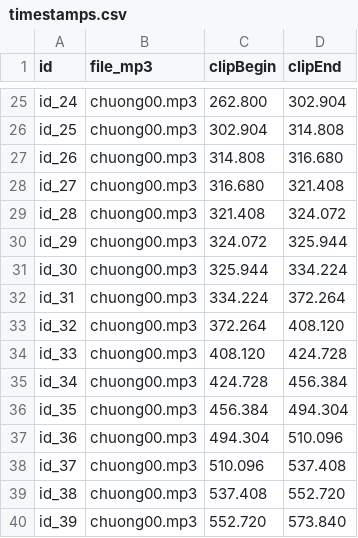
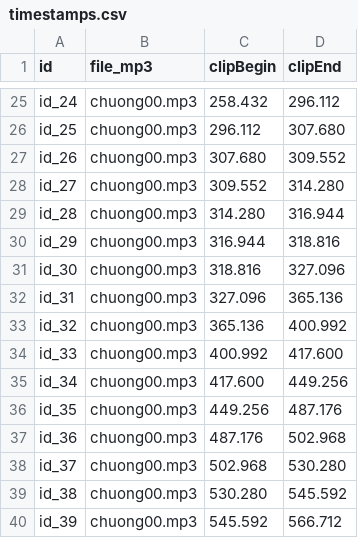
Before and after one commit to ngotruongminhdat/speech_processing, a CSV file: build/chapter_00/timestamps.csv, drawn as a sheet; only a part is shown, gaps mark what is left out; the diff covers the shown part only; the diff names each change by its address in the sheet, - before the commit and + after, or states it on an @@ line.

```diff
--- a/build/chapter_00/timestamps.csv
+++ b/build/chapter_00/timestamps.csv
-C25 (clipBegin): 262.800
+C25 (clipBegin): 258.432
-D25 (clipEnd): 302.904
+D25 (clipEnd): 296.112
-C26 (clipBegin): 302.904
+C26 (clipBegin): 296.112
-D26 (clipEnd): 314.808
+D26 (clipEnd): 307.680
-C27 (clipBegin): 314.808
+C27 (clipBegin): 307.680
-D27 (clipEnd): 316.680
+D27 (clipEnd): 309.552
-C28 (clipBegin): 316.680
+C28 (clipBegin): 309.552
-D28 (clipEnd): 321.408
+D28 (clipEnd): 314.280
-C29 (clipBegin): 321.408
+C29 (clipBegin): 314.280
-D29 (clipEnd): 324.072
+D29 (clipEnd): 316.944
-C30 (clipBegin): 324.072
+C30 (clipBegin): 316.944
-D30 (clipEnd): 325.944
+D30 (clipEnd): 318.816
-C31 (clipBegin): 325.944
+C31 (clipBegin): 318.816
-D31 (clipEnd): 334.224
+D31 (clipEnd): 327.096
-C32 (clipBegin): 334.224
+C32 (clipBegin): 327.096
-D32 (clipEnd): 372.264
+D32 (clipEnd): 365.136
-C33 (clipBegin): 372.264
+C33 (clipBegin): 365.136
-D33 (clipEnd): 408.120
+D33 (clipEnd): 400.992
-C34 (clipBegin): 408.120
+C34 (clipBegin): 400.992
-D34 (clipEnd): 424.728
+D34 (clipEnd): 417.600
-C35 (clipBegin): 424.728
+C35 (clipBegin): 417.600
-D35 (clipEnd): 456.384
+D35 (clipEnd): 449.256
-C36 (clipBegin): 456.384
+C36 (clipBegin): 449.256
-D36 (clipEnd): 494.304
+D36 (clipEnd): 487.176
-C37 (clipBegin): 494.304
+C37 (clipBegin): 487.176
-D37 (clipEnd): 510.096
+D37 (clipEnd): 502.968
-C38 (clipBegin): 510.096
+C38 (clipBegin): 502.968
-D38 (clipEnd): 537.408
+D38 (clipEnd): 530.280
-C39 (clipBegin): 537.408
+C39 (clipBegin): 530.280
-D39 (clipEnd): 552.720
+D39 (clipEnd): 545.592
-C40 (clipBegin): 552.720
+C40 (clipBegin): 545.592
-D40 (clipEnd): 573.840
+D40 (clipEnd): 566.712
```
Also changed, not shown: 123 edited cells elsewhere in this file, 17 other files.
